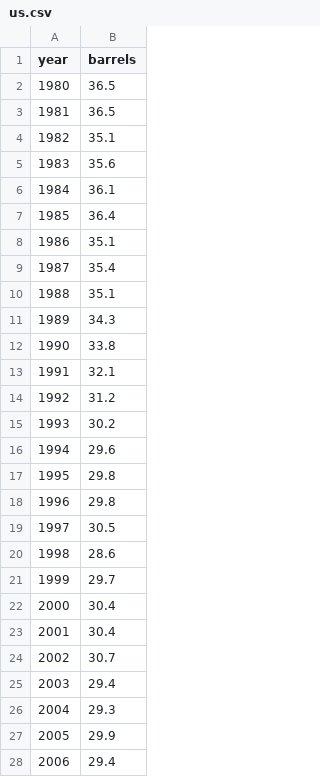
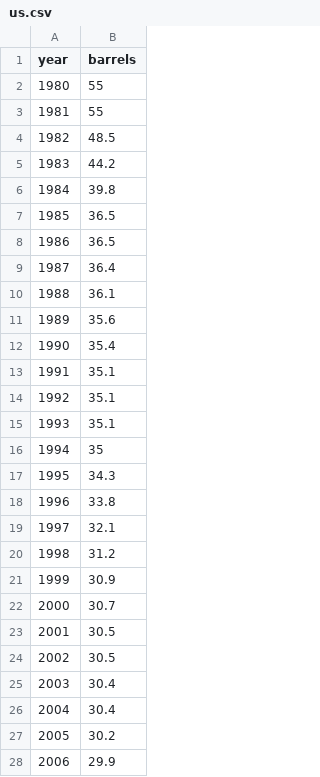
Before and after one commit to bioinformatics73/kinleydavis, a CSV file: data/csv/us.csv, drawn as a sheet; only a part is shown; the diff covers the shown part only.

Commit message:
sorted

```diff
--- a/data/csv/us.csv
+++ b/data/csv/us.csv
@@ -1,28 +1,28 @@
 year,barrels
-1980,36.5
-1981,36.5
-1982,35.1
-1983,35.6
-1984,36.1
-1985,36.4
-1986,35.1
-1987,35.4
-1988,35.1
-1989,34.3
-1990,33.8
-1991,32.1
-1992,31.2
-1993,30.2
-1994,29.6
-1995,29.8
-1996,29.8
-1997,30.5
-1998,28.6
-1999,29.7
-2000,30.4
-2001,30.4
-2002,30.7
-2003,29.4
-2004,29.3
-2005,29.9
-2006,29.4
+1980,55
+1981,55
+1982,48.5
+1983,44.2
+1984,39.8
+1985,36.5
+1986,36.5
+1987,36.4
+1988,36.1
+1989,35.6
+1990,35.4
+1991,35.1
+1992,35.1
+1993,35.1
+1994,35
+1995,34.3
+1996,33.8
+1997,32.1
+1998,31.2
+1999,30.9
+2000,30.7
+2001,30.5
+2002,30.5
+2003,30.4
+2004,30.4
+2005,30.2
+2006,29.9
```
Also changed, not shown: 9 edited cells elsewhere in this file.
